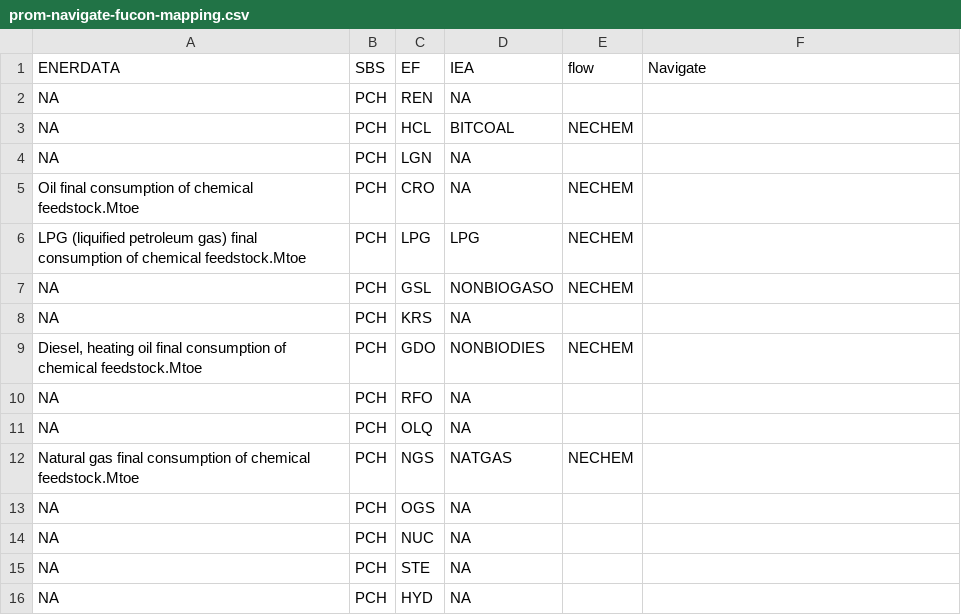
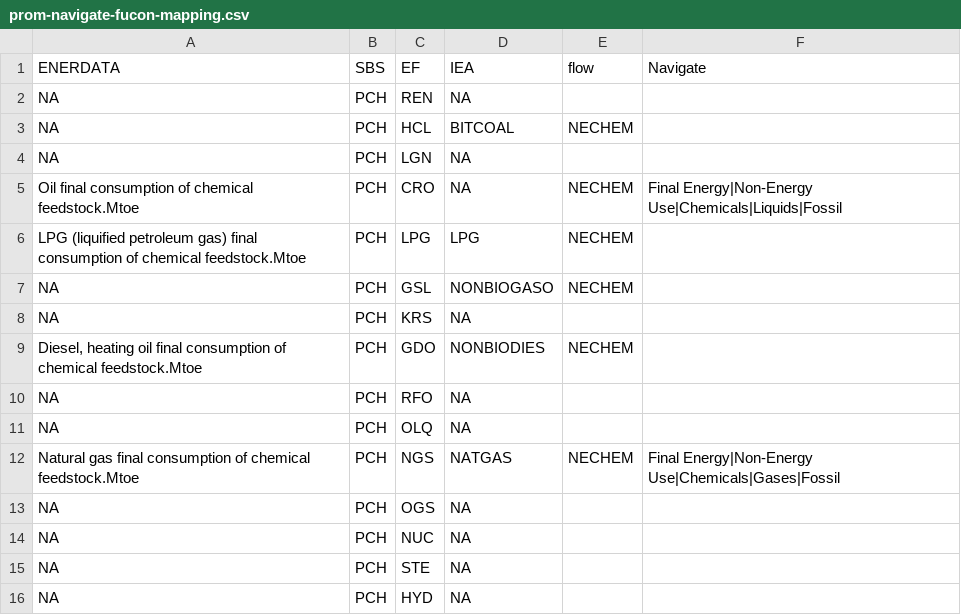
Before and after one commit to e3modelling/mrprom, a CSV file: inst/extdata/sectoral/prom-navigate-fucon-mapping.csv, drawn as a sheet; only a part is shown.

Commit message:
fix navigate mapping

```diff
--- a/inst/extdata/sectoral/prom-navigate-fucon-mapping.csv
+++ b/inst/extdata/sectoral/prom-navigate-fucon-mapping.csv
@@ -4,3 +4,3 @@ NA,PCH,HCL,BITCOAL,NECHEM,
 NA,PCH,LGN,NA,,
-Oil final consumption of chemical feedstock.Mtoe,PCH,CRO,NA,NECHEM,
+Oil final consumption of chemical feedstock.Mtoe,PCH,CRO,NA,NECHEM,Final Energy|Non-Energy Use|Chemicals|Liquids|Fossil
 LPG (liquified petroleum gas) final consumption of chemical feedstock.Mtoe,PCH,LPG,LPG,NECHEM,
@@ -11,3 +11,3 @@ NA,PCH,RFO,NA,,
 NA,PCH,OLQ,NA,,
-Natural gas final consumption of chemical feedstock.Mtoe,PCH,NGS,NATGAS,NECHEM,
+Natural gas final consumption of chemical feedstock.Mtoe,PCH,NGS,NATGAS,NECHEM,Final Energy|Non-Energy Use|Chemicals|Gases|Fossil
 NA,PCH,OGS,NA,,
```
